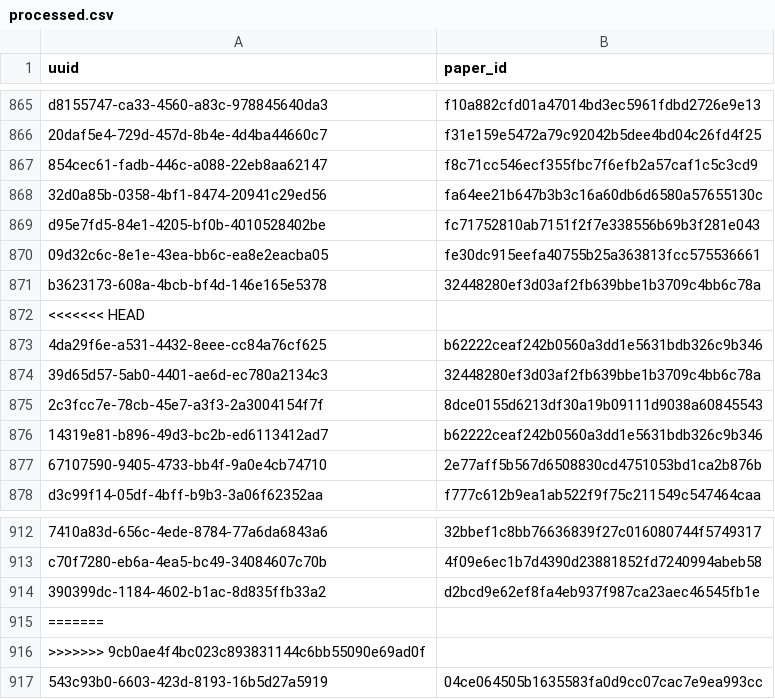
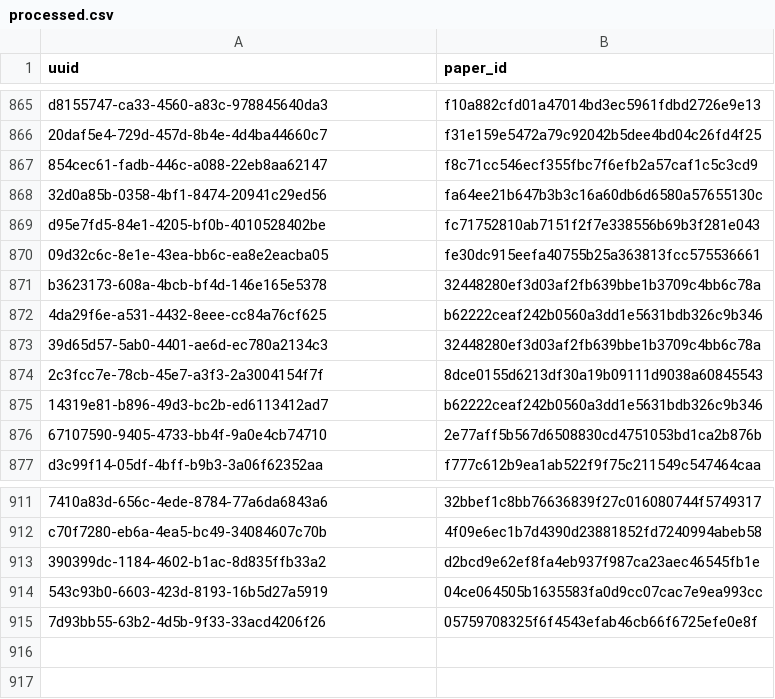
Before and after one commit to dev-SR/research-paper-downloader-pdf, a CSV file: data/info/processed.csv, drawn as a sheet; only a part is shown, gaps mark what is left out.

```diff
--- a/data/info/processed.csv
+++ b/data/info/processed.csv
@@ -871,3 +871,2 @@ d95e7fd5-84e1-4205-bf0b-4010528402be,fc71752810ab7151f2f7e338556b69b3f281e043
 b3623173-608a-4bcb-bf4d-146e165e5378,32448280ef3d03af2fb639bbe1b3709c4bb6c78a
-<<<<<<< HEAD
 4da29f6e-a531-4432-8eee-cc84a76cf625,b62222ceaf242b0560a3dd1e5631bdb326c9b346
@@ -914,4 +913,3 @@ c70f7280-eb6a-4ea5-bc49-34084607c70b,4f09e6ec1b7d4390d23881852fd7240994abeb58
 390399dc-1184-4602-b1ac-8d835ffb33a2,d2bcd9e62ef8fa4eb937f987ca23aec46545fb1e
-=======
->>>>>>> 9cb0ae4f4bc023c893831144c6bb55090e69ad0f
 543c93b0-6603-423d-8193-16b5d27a5919,04ce064505b1635583fa0d9cc07cac7e9ea993cc
+7d93bb55-63b2-4d5b-9f33-33acd4206f26,05759708325f6f4543efab46cb66f6725efe0e8f
```
Also changed, not shown: data/info/done.csv, data/info/errors.csv, 2 other files.
